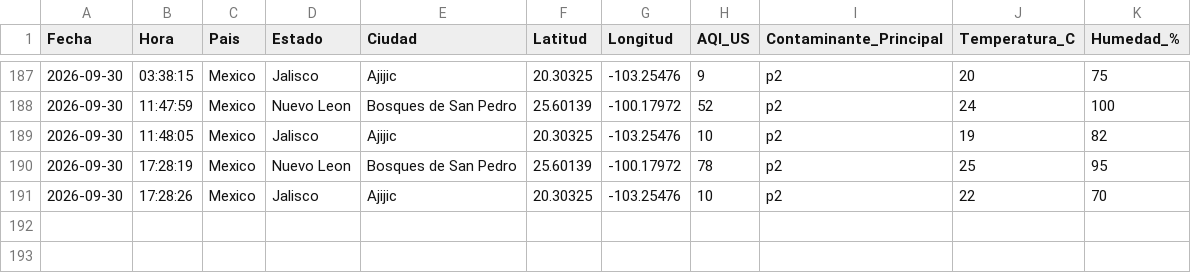
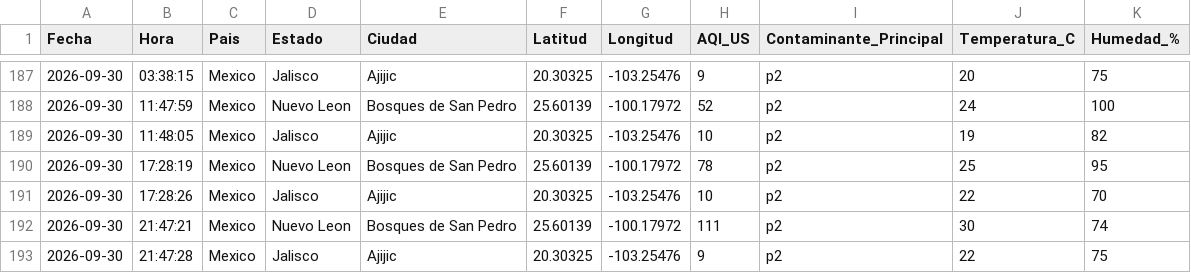
Before and after one commit to vasquez-roberto/calidad-aire-mexico, a CSV file: data/calidad_aire_mexico.csv, drawn as a sheet; only a part is shown, gaps mark what is left out.

```diff
--- a/data/calidad_aire_mexico.csv
+++ b/data/calidad_aire_mexico.csv
@@ -191 +191,3 @@ Fecha,Hora,Pais,Estado,Ciudad,Latitud,Longitud,AQI_US,Contaminante_Principal,Tem
 2026-09-30,17:28:26,Mexico,Jalisco,Ajijic,20.30325,-103.25476,10,p2,22,70
+2026-09-30,21:47:21,Mexico,Nuevo Leon,Bosques de San Pedro,25.60139,-100.17972,111,p2,30,74
+2026-09-30,21:47:28,Mexico,Jalisco,Ajijic,20.30325,-103.25476,9,p2,22,75
```
